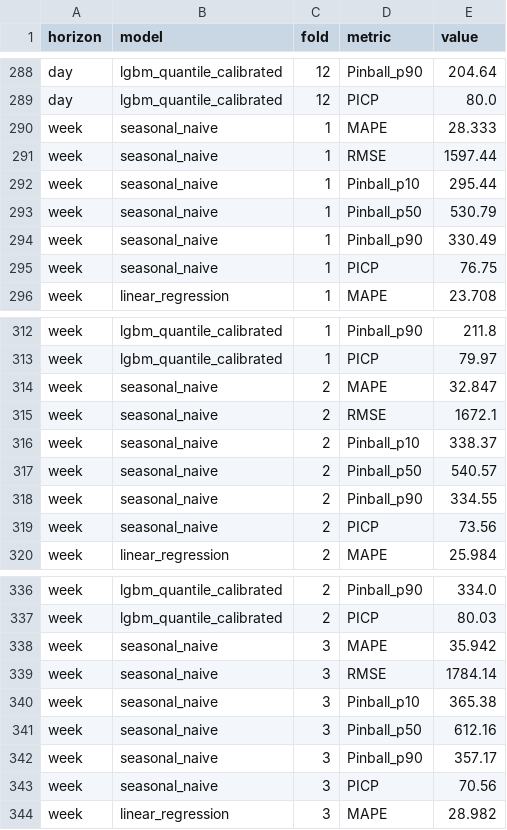
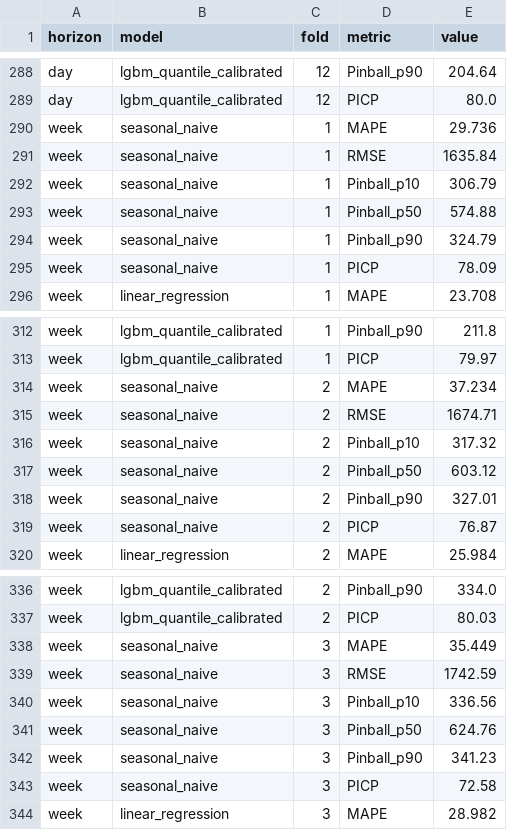
Before and after one commit to InfoNaveen/Team-SixSense, a CSV file: results/metrics.csv, drawn as a sheet; only a part is shown, gaps mark what is left out; the diff covers the shown part only.

```diff
--- a/results/metrics.csv
+++ b/results/metrics.csv
@@ -289,8 +289,8 @@ day,lgbm_quantile_calibrated,12,Pinball_p90,204.64
 day,lgbm_quantile_calibrated,12,PICP,80.0
-week,seasonal_naive,1,MAPE,28.333
-week,seasonal_naive,1,RMSE,1597.44
-week,seasonal_naive,1,Pinball_p10,295.44
-week,seasonal_naive,1,Pinball_p50,530.79
-week,seasonal_naive,1,Pinball_p90,330.49
-week,seasonal_naive,1,PICP,76.75
+week,seasonal_naive,1,MAPE,29.736
+week,seasonal_naive,1,RMSE,1635.84
+week,seasonal_naive,1,Pinball_p10,306.79
+week,seasonal_naive,1,Pinball_p50,574.88
+week,seasonal_naive,1,Pinball_p90,324.79
+week,seasonal_naive,1,PICP,78.09
 week,linear_regression,1,MAPE,23.708
@@ -313,8 +313,8 @@ week,lgbm_quantile_calibrated,1,Pinball_p90,211.8
 week,lgbm_quantile_calibrated,1,PICP,79.97
-week,seasonal_naive,2,MAPE,32.847
-week,seasonal_naive,2,RMSE,1672.1
-week,seasonal_naive,2,Pinball_p10,338.37
-week,seasonal_naive,2,Pinball_p50,540.57
-week,seasonal_naive,2,Pinball_p90,334.55
-week,seasonal_naive,2,PICP,73.56
+week,seasonal_naive,2,MAPE,37.234
+week,seasonal_naive,2,RMSE,1674.71
+week,seasonal_naive,2,Pinball_p10,317.32
+week,seasonal_naive,2,Pinball_p50,603.12
+week,seasonal_naive,2,Pinball_p90,327.01
+week,seasonal_naive,2,PICP,76.87
 week,linear_regression,2,MAPE,25.984
@@ -337,8 +337,8 @@ week,lgbm_quantile_calibrated,2,Pinball_p90,334.0
 week,lgbm_quantile_calibrated,2,PICP,80.03
-week,seasonal_naive,3,MAPE,35.942
-week,seasonal_naive,3,RMSE,1784.14
-week,seasonal_naive,3,Pinball_p10,365.38
-week,seasonal_naive,3,Pinball_p50,612.16
-week,seasonal_naive,3,Pinball_p90,357.17
-week,seasonal_naive,3,PICP,70.56
+week,seasonal_naive,3,MAPE,35.449
+week,seasonal_naive,3,RMSE,1742.59
+week,seasonal_naive,3,Pinball_p10,336.56
+week,seasonal_naive,3,Pinball_p50,624.76
+week,seasonal_naive,3,Pinball_p90,341.23
+week,seasonal_naive,3,PICP,72.58
 week,linear_regression,3,MAPE,28.982
```
Also changed, not shown: 54 edited cells elsewhere in this file, results/accuracy_table.csv, 9 other files.
